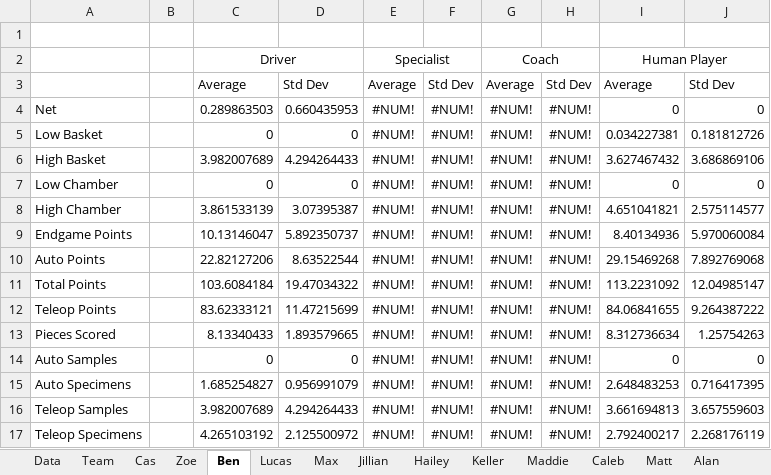
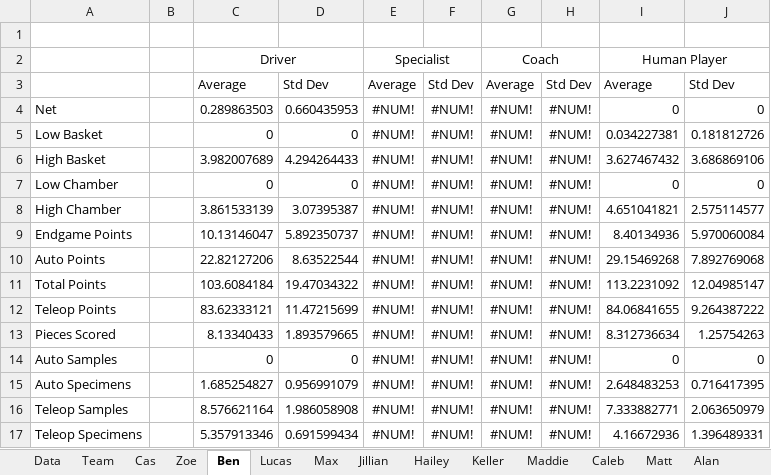
Before and after one commit to mahall05/FTC-Stats-2024, an Excel workbook: FTC Stats 2024/Red Team Data.xlsx, sheet Ben, drawn as a sheet; values as stored, in another font and other column widths than the file's, no borders; the diff names each change by its address in the sheet, - before the commit and + after, or states it on an @@ line.

```diff
--- a/FTC Stats 2024/Red Team Data.xlsx (sheet Ben)
+++ b/FTC Stats 2024/Red Team Data.xlsx (sheet Ben)
-C16: 3.982007689
+C16: 8.576621164
-D16: 4.294264433
+D16: 1.986058908
-I16: 3.661694813
+I16: 7.333882771
-J16: 3.657559603
+J16: 2.063650979
-C17: 4.265103192
+C17: 5.357913346
-D17: 2.125500972
+D17: 0.691599434
-I17: 2.792400217
+I17: 4.16672936
-J17: 2.268176119
+J17: 1.396489331
```
Also changed, not shown: sheet Data, sheet Team, sheet Matt, sheet Caleb, sheet Maddie, sheet Lucas, 6 more sheets, 4 other files.
